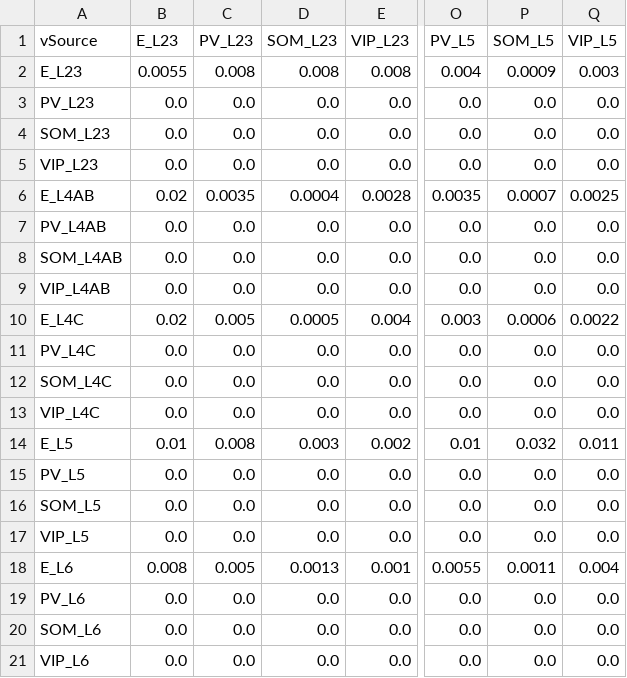
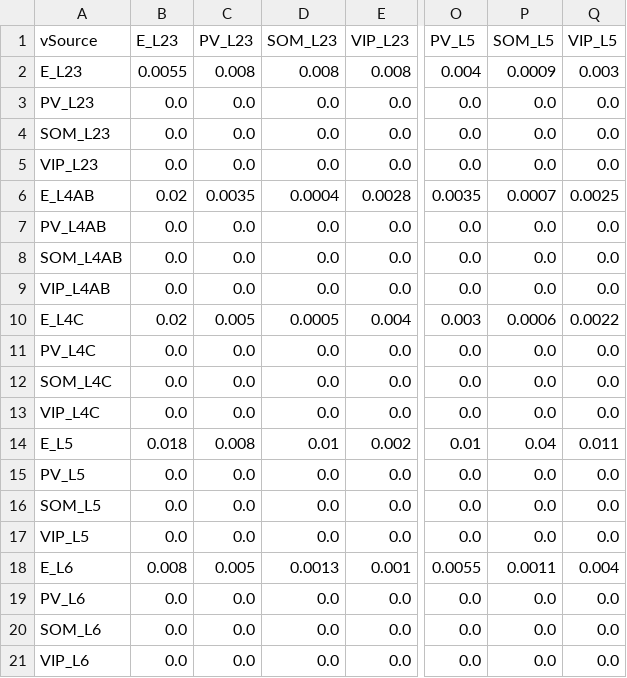
Before and after one commit to mathilde-sbri/Cortical-Column, a CSV file: config/conductances_NMDA2_alpha_v2.csv, drawn as a sheet; only a part is shown, gaps mark what is left out; the diff names each change by its address in the sheet, - before the commit and + after, or states it on an @@ line.

```diff
--- a/config/conductances_NMDA2_alpha_v2.csv
+++ b/config/conductances_NMDA2_alpha_v2.csv
-B14 (E_L23): 0.01
+B14 (E_L23): 0.018
-D14 (SOM_L23): 0.003
+D14 (SOM_L23): 0.01
-P14 (SOM_L5): 0.032
+P14 (SOM_L5): 0.04
```
Also changed, not shown: config/conductances_AMPA2_alpha_v2.csv, config/connection_probabilities2.csv, 1 other file.
